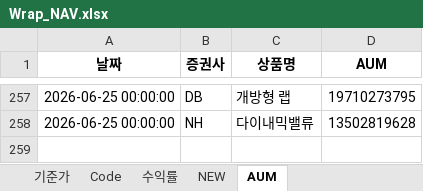
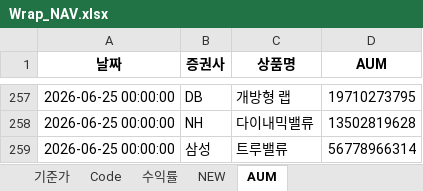
Before and after one commit to sisyphe10/Antigravity_Market_Dashboard, an Excel workbook: Wrap_NAV.xlsx, sheet AUM, drawn as a sheet; only a part is shown, gaps mark what is left out; values as stored, in another font and other column widths than the file's, no borders; the diff names each change by its address in the sheet, - before the commit and + after, or states it on an @@ line.

Commit message:
update: Wrap_NAV.xlsx (2026-06-29 09:24)

```diff
--- a/Wrap_NAV.xlsx (sheet AUM)
+++ b/Wrap_NAV.xlsx (sheet AUM)
+row 259: 2026-06-25 00:00:00 | 삼성 | 트루밸류 | 56778966314
```
